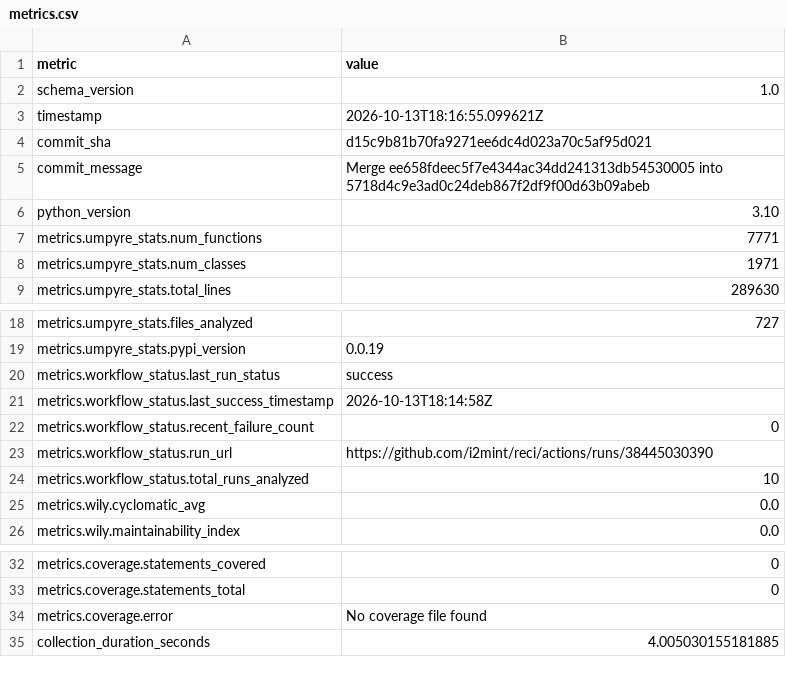
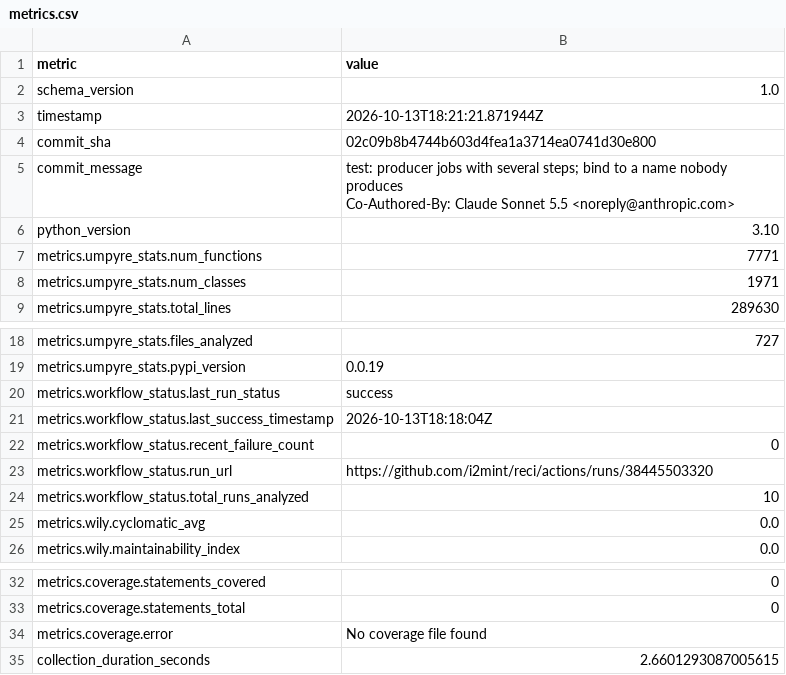
Before and after one commit to i2mint/reci, a CSV file: metrics.csv, drawn as a sheet; only a part is shown, gaps mark what is left out.

Commit message:
Update metrics for 02c09b8

```diff
--- a/metrics.csv
+++ b/metrics.csv
@@ -2,5 +2,7 @@ metric,value
 schema_version,1.0
-timestamp,2026-10-13T18:16:55.099621Z
-commit_sha,d15c9b81b70fa9271ee6dc4d023a70c5af95d021
-commit_message,Merge ee658fdeec5f7e4344ac34dd241313db54530005 into 5718d4c9e3ad0c24deb867f2df9f00d63b09abeb
+timestamp,2026-10-13T18:21:21.871944Z
+commit_sha,02c09b8b4744b603d4fea1a3714ea0741d30e800
+commit_message,"test: producer jobs with several steps; bind to a name nobody produces
+
+Co-Authored-By: Claude Sonnet 5.5 <noreply@anthropic.com>"
 python_version,3.10
@@ -20,5 +22,5 @@ metrics.umpyre_stats.pypi_version,0.0.19
 metrics.workflow_status.last_run_status,success
-metrics.workflow_status.last_success_timestamp,2026-10-13T18:14:58Z
+metrics.workflow_status.last_success_timestamp,2026-10-13T18:18:04Z
 metrics.workflow_status.recent_failure_count,0
-metrics.workflow_status.run_url,https://github.com/i2mint/reci/actions/runs/38445030390
+metrics.workflow_status.run_url,https://github.com/i2mint/reci/actions/runs/38445503320
 metrics.workflow_status.total_runs_analyzed,10
@@ -38,2 +40,2 @@ metrics.coverage.statements_total,0
 metrics.coverage.error,No coverage file found
-collection_duration_seconds,4.005030155181885
+collection_duration_seconds,2.6601293087005615
```
Also changed, not shown: 2 other files.
